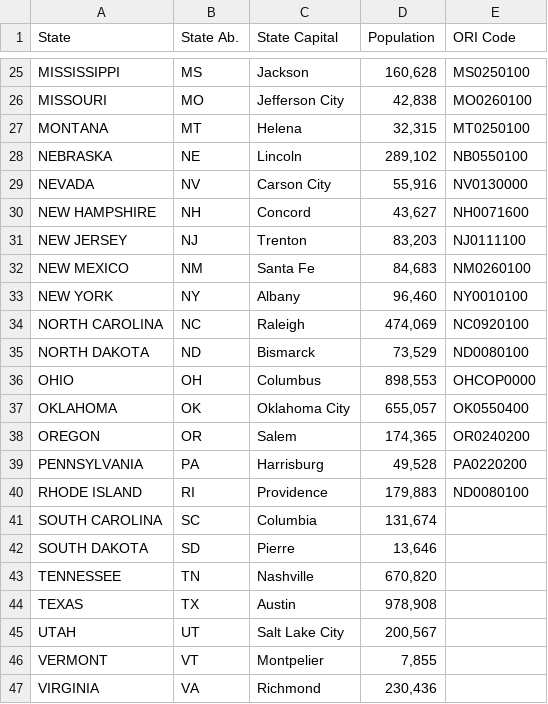
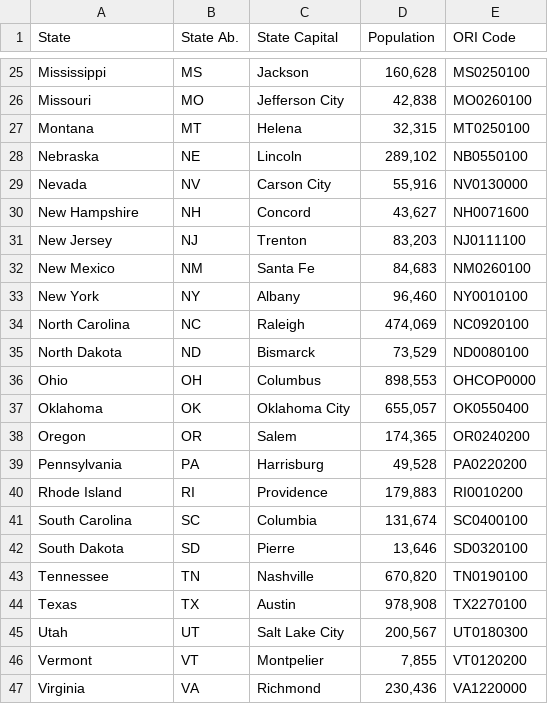
Before and after one commit to junark/project_one, a CSV file: data_for_project_one.csv, drawn as a sheet; only a part is shown, gaps mark what is left out; the diff covers the shown part only; the diff names each change by its address in the sheet, - before the commit and + after, or states it on an @@ line.

```diff
--- a/data_for_project_one.csv
+++ b/data_for_project_one.csv
-A25 (State): MISSISSIPPI
+A25 (State): Mississippi
-A26 (State): MISSOURI
+A26 (State): Missouri
-A27 (State): MONTANA
+A27 (State): Montana
-A28 (State): NEBRASKA
+A28 (State): Nebraska
-A29 (State): NEVADA
+A29 (State): Nevada
-A30 (State): NEW HAMPSHIRE
+A30 (State): New Hampshire
-A31 (State): NEW JERSEY
+A31 (State): New Jersey
-A32 (State): NEW MEXICO
+A32 (State): New Mexico
-A33 (State): NEW YORK
+A33 (State): New York
-A34 (State): NORTH CAROLINA
+A34 (State): North Carolina
-A35 (State): NORTH DAKOTA
+A35 (State): North Dakota
-A36 (State): OHIO
+A36 (State): Ohio
-A37 (State): OKLAHOMA
+A37 (State): Oklahoma
-A38 (State): OREGON
+A38 (State): Oregon
-A39 (State): PENNSYLVANIA
+A39 (State): Pennsylvania
-A40 (State): RHODE ISLAND
+A40 (State): Rhode Island
-E40 (ORI Code): ND0080100
+E40 (ORI Code): RI0010200
-A41 (State): SOUTH CAROLINA
+A41 (State): South Carolina
-E41 (ORI Code): (empty)
+E41 (ORI Code): SC0400100
-A42 (State): SOUTH DAKOTA
+A42 (State): South Dakota
-E42 (ORI Code): (empty)
+E42 (ORI Code): SD0320100
-A43 (State): TENNESSEE
+A43 (State): Tennessee
-E43 (ORI Code): (empty)
+E43 (ORI Code): TN0190100
-A44 (State): TEXAS
+A44 (State): Texas
-E44 (ORI Code): (empty)
+E44 (ORI Code): TX2270100
-A45 (State): UTAH
+A45 (State): Utah
-E45 (ORI Code): (empty)
+E45 (ORI Code): UT0180300
-A46 (State): VERMONT
+A46 (State): Vermont
-E46 (ORI Code): (empty)
+E46 (ORI Code): VT0120200
-A47 (State): VIRGINIA
+A47 (State): Virginia
-E47 (ORI Code): (empty)
+E47 (ORI Code): VA1220000
```
Also changed, not shown: 40 edited cells elsewhere in this file, 1 other file.
